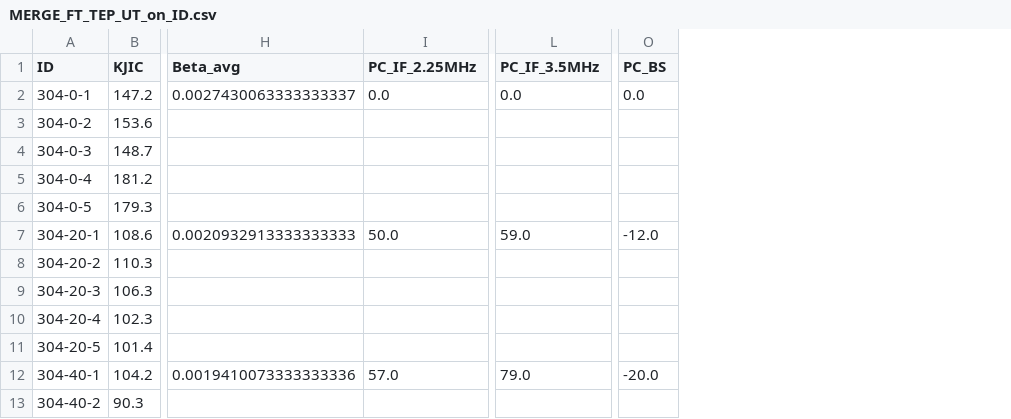
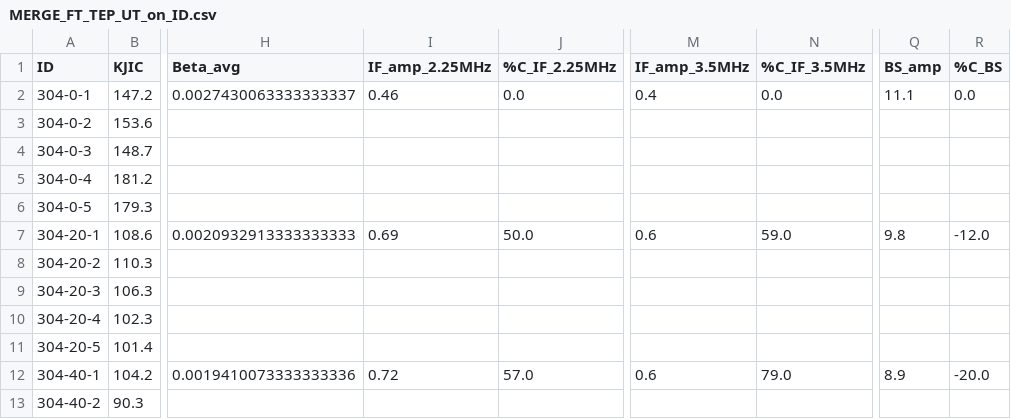
Before and after one commit to Marie-anneMawhin/Oct20_EPRI, a CSV file: Task2/Data/Merged_data/MERGE_FT_TEP_UT_on_ID.csv, drawn as a sheet; only a part is shown, gaps mark what is left out; addresses are those after the commit; the diff covers the shown part only; the diff names each change by its address in the sheet, - before the commit and + after, or states it on an @@ line.

Commit message:
new merge csv and nb

```diff
--- a/Task2/Data/Merged_data/MERGE_FT_TEP_UT_on_ID.csv
+++ b/Task2/Data/Merged_data/MERGE_FT_TEP_UT_on_ID.csv
+column I (IF_amp_2.25MHz), rows 2-12: 0.46 |  |  |  |  | 0.69 |  |  |  |  | 0.72
+column M (IF_amp_3.5MHz), rows 2-12: 0.4 |  |  |  |  | 0.6 |  |  |  |  | 0.6
+column Q (BS_amp), rows 2-12: 11.1 |  |  |  |  | 9.8 |  |  |  |  | 8.9
-J1: PC_IF_2.25MHz
+J1: %C_IF_2.25MHz
-N1: PC_IF_3.5MHz
+N1: %C_IF_3.5MHz
-R1: PC_BS
+R1: %C_BS
```
Also changed, not shown: 14 edited cells elsewhere in this file, 2 other files.
